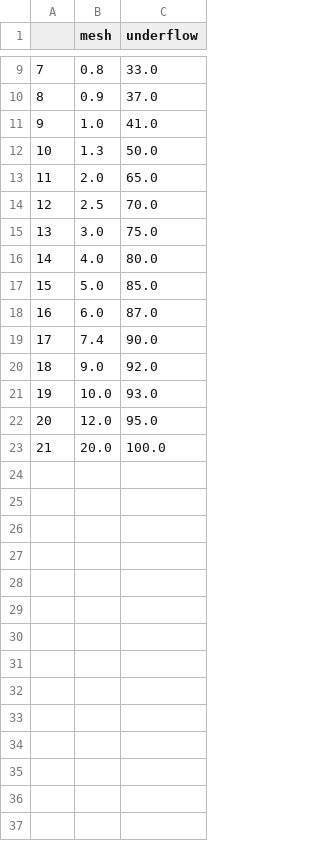
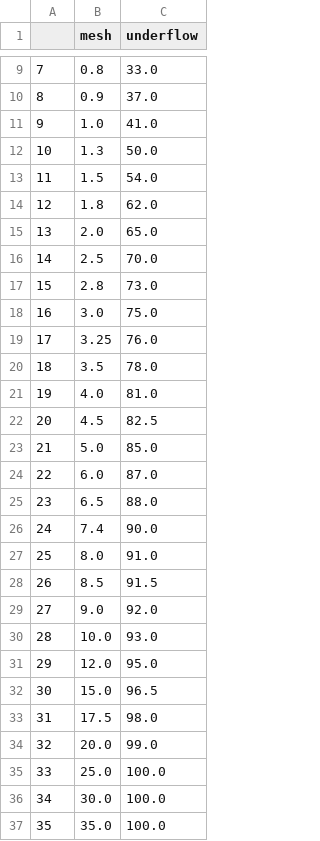
Before and after one commit to leichti/colab_files, a CSV file: eafd/grain_size_distribution.csv, drawn as a sheet; only a part is shown, gaps mark what is left out; addresses are those after the commit; the diff names each change by its address in the sheet, - before the commit and + after, or states it on an @@ line.

Commit message:
added points to grain size distribution

```diff
--- a/eafd/grain_size_distribution.csv
+++ b/eafd/grain_size_distribution.csv
+row 13: 11 | 1.5 | 54.0
+row 14: 12 | 1.8 | 62.0
@@ column A renumbered between rows 15 and 34 @@
+row 17: 15 | 2.8 | 73.0
+row 19: 17 | 3.25 | 76.0
+row 20: 18 | 3.5 | 78.0
-C21 (underflow): 80.0
+C21 (underflow): 81.0
+row 22: 20 | 4.5 | 82.5
+row 25: 23 | 6.5 | 88.0
+row 27: 25 | 8.0 | 91.0
+row 28: 26 | 8.5 | 91.5
+row 32: 30 | 15.0 | 96.5
+row 33: 31 | 17.5 | 98.0
-C34 (underflow): 100.0
+C34 (underflow): 99.0
+row 35: 33 | 25.0 | 100.0
+row 36: 34 | 30.0 | 100.0
+row 37: 35 | 35.0 | 100.0
```
Also changed, not shown: 2 other files.
